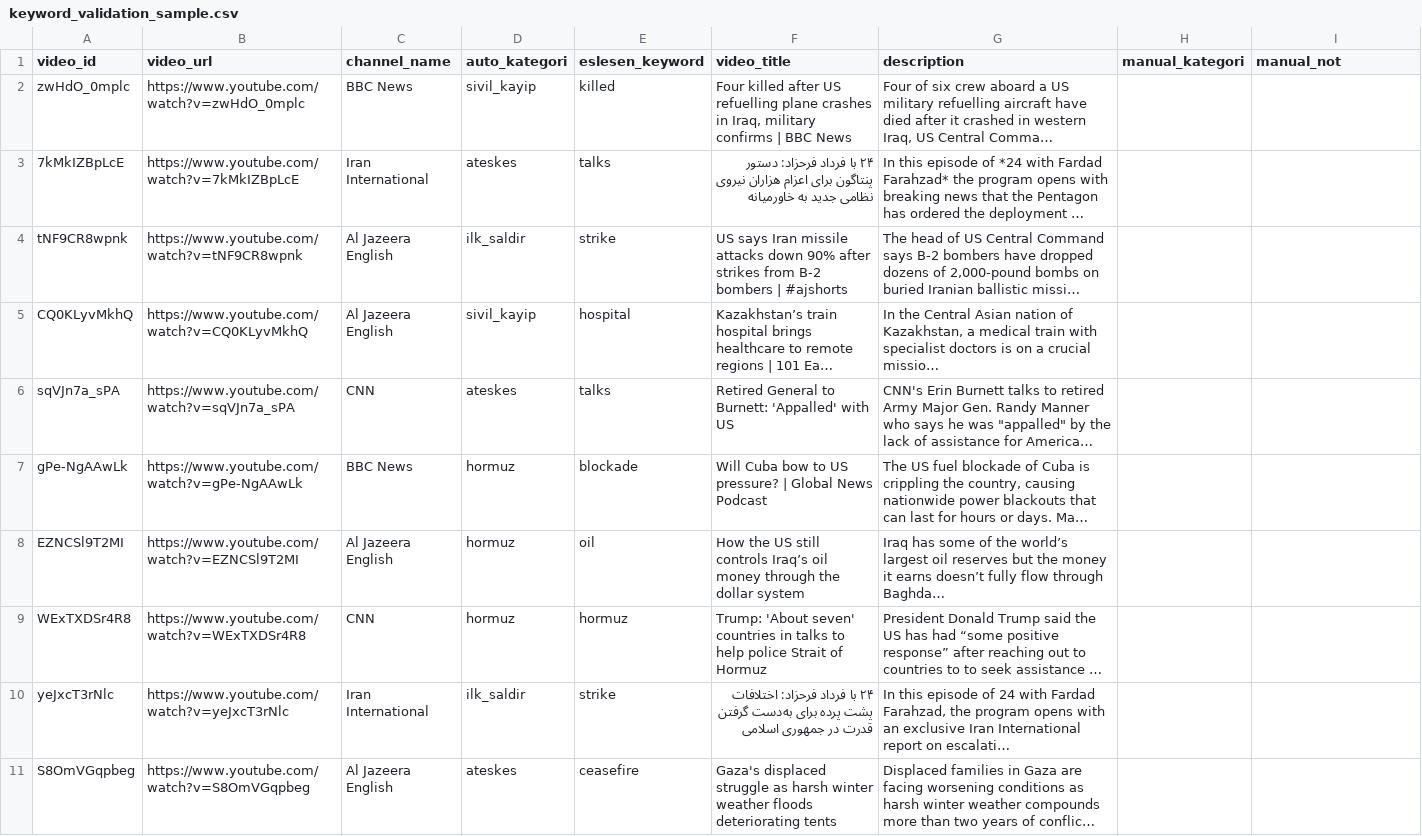
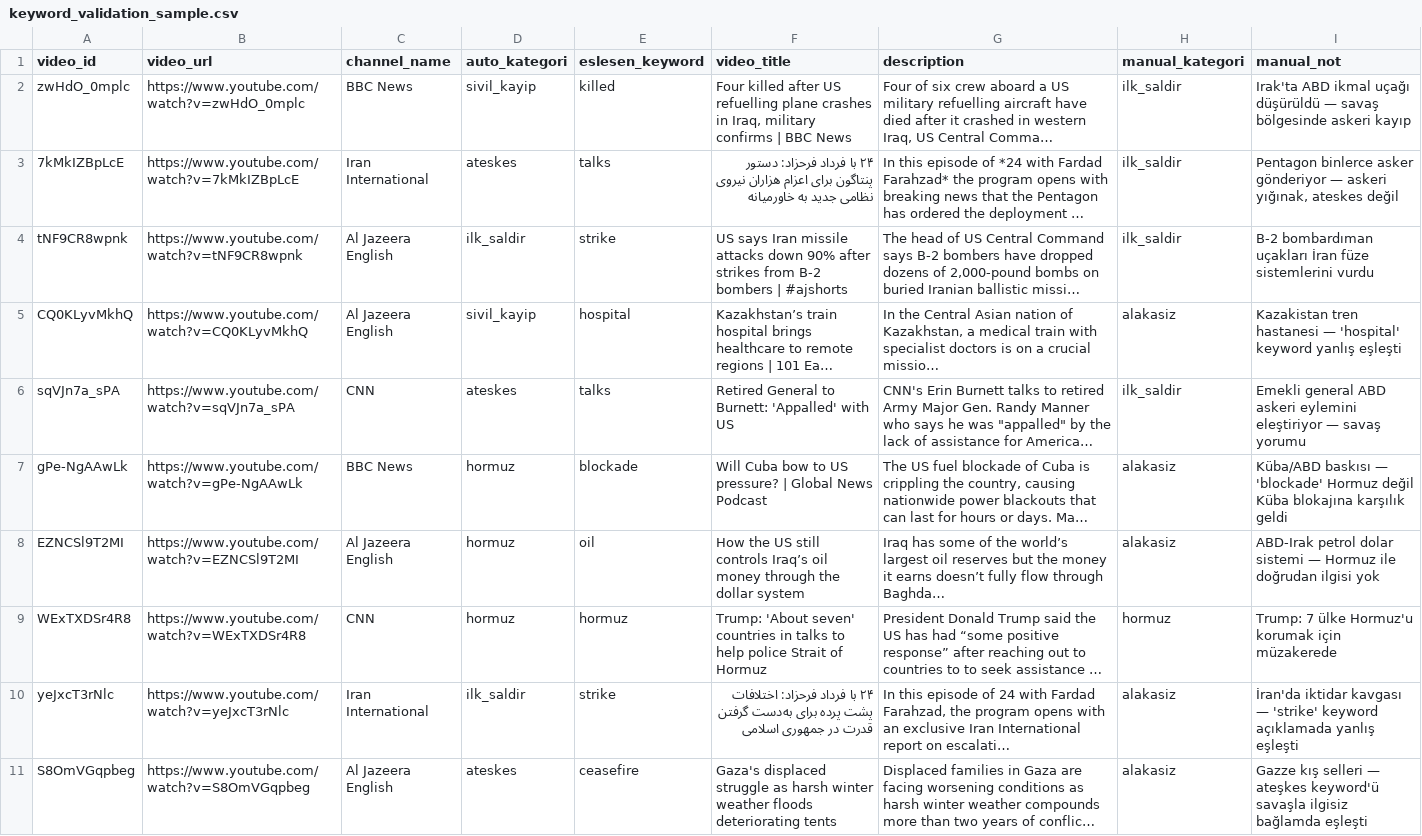
Before and after one commit to uSoyrac/youtube-, a CSV file: validation/keyword_validation_sample.csv, drawn as a sheet; only a part is shown; long unchanged cells end in …; the diff covers the shown part only; the diff names each change by its address in the sheet, - before the commit and + after, or states it on an @@ line.

```diff
--- a/validation/keyword_validation_sample.csv
+++ b/validation/keyword_validation_sample.csv
-H2:H4 (manual_kategori): (empty)
+H2:H4 (manual_kategori): ilk_saldir
-I2 (manual_not): (empty)
+I2 (manual_not): Irak'ta ABD ikmal uçağı düşürüldü — savaş bölgesinde askeri kayıp
-I3 (manual_not): (empty)
+I3 (manual_not): Pentagon binlerce asker gönderiyor — askeri yığınak, ateskes değil
-I4 (manual_not): (empty)
+I4 (manual_not): B-2 bombardıman uçakları İran füze sistemlerini vurdu
-H5 (manual_kategori): (empty)
+H5 (manual_kategori): alakasiz
-I5 (manual_not): (empty)
+I5 (manual_not): Kazakistan tren hastanesi — 'hospital' keyword yanlış eşleşti
-H6 (manual_kategori): (empty)
+H6 (manual_kategori): ilk_saldir
-I6 (manual_not): (empty)
+I6 (manual_not): Emekli general ABD askeri eylemini eleştiriyor — savaş yorumu
-H7:H8 (manual_kategori): (empty)
+H7:H8 (manual_kategori): alakasiz
-I7 (manual_not): (empty)
+I7 (manual_not): Küba/ABD baskısı — 'blockade' Hormuz değil Küba blokajına karşılık geldi
-I8 (manual_not): (empty)
+I8 (manual_not): ABD-Irak petrol dolar sistemi — Hormuz ile doğrudan ilgisi yok
-H9 (manual_kategori): (empty)
+H9 (manual_kategori): hormuz
-I9 (manual_not): (empty)
+I9 (manual_not): Trump: 7 ülke Hormuz'u korumak için müzakerede
-H10:H11 (manual_kategori): (empty)
+H10:H11 (manual_kategori): alakasiz
-I10 (manual_not): (empty)
+I10 (manual_not): İran'da iktidar kavgası — 'strike' keyword açıklamada yanlış eşleşti
-I11 (manual_not): (empty)
+I11 (manual_not): Gazze kış selleri — ateşkes keyword'ü savaşla ilgisiz bağlamda eşleşti
```
Also changed, not shown: 114 edited cells elsewhere in this file, video_metadata.csv, 3 other files.
